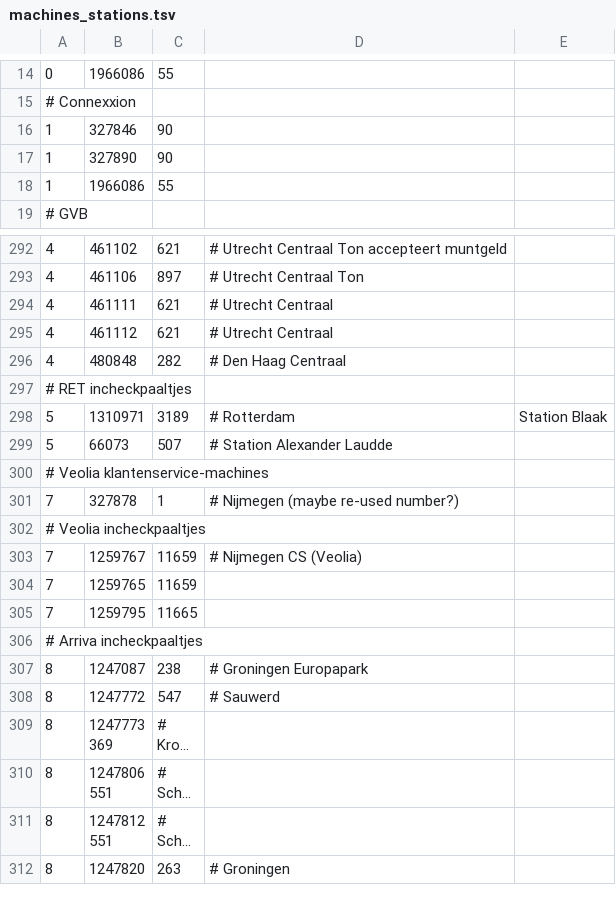
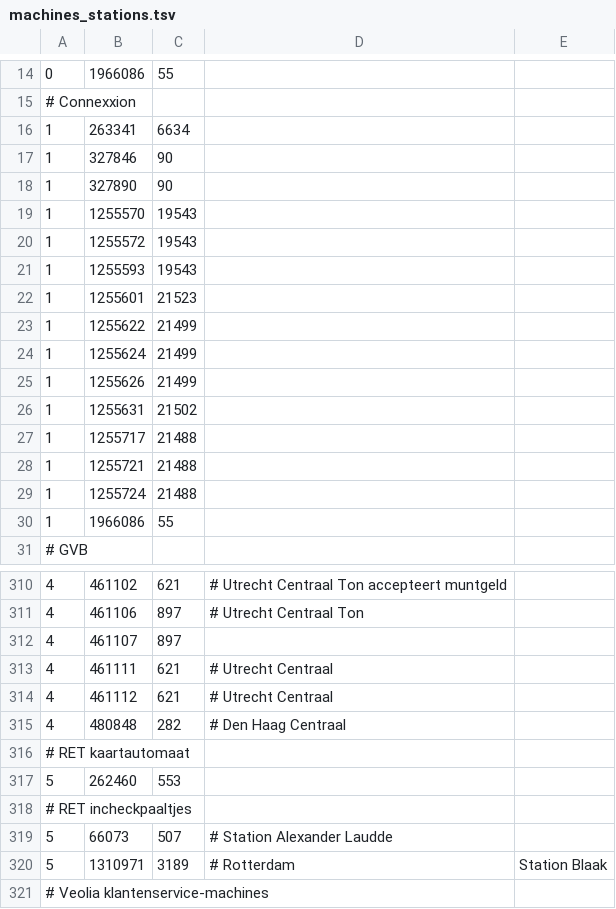
Before and after one commit to wandcode/ovc-tools, a TSV file: stations/machines_stations.tsv, drawn as a sheet; only a part is shown, gaps mark what is left out; the shorter side is filled out with more unchanged rows; long unchanged cells end in …; the diff covers the shown part only; the diff names each change by its address in the sheet, - before the commit and + after, or states it on an @@ line.

Commit message:
Add new machine IDs from dumps.

```diff
--- a/stations/machines_stations.tsv
+++ b/stations/machines_stations.tsv
+row 16: 1 | 263341 | 6634
+row 19: 1 | 1255570 | 19543
+row 20: 1 | 1255572 | 19543
+row 21: 1 | 1255593 | 19543
+row 22: 1 | 1255601 | 21523
+row 23: 1 | 1255622 | 21499
+row 24: 1 | 1255624 | 21499
+row 25: 1 | 1255626 | 21499
+row 26: 1 | 1255631 | 21502
+row 27: 1 | 1255717 | 21488
+row 28: 1 | 1255721 | 21488
+row 29: 1 | 1255724 | 21488
+row 312: 4 | 461107 | 897
+row 316: # RET kaartautomaat
+row 317: 5 | 262460 | 553
@@ row 299 moved to row 319: 5 @@
```
Also changed, not shown: 6 added rows elsewhere in this file, stations/machines_vehicles.tsv.
